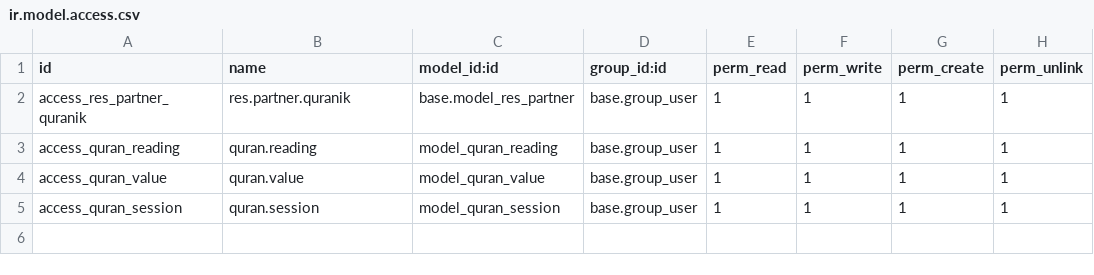
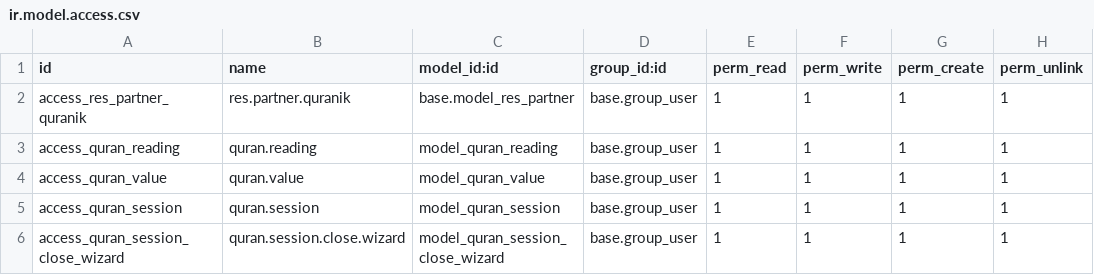
Before and after one commit to sarrasakouhipro/Quranik, a CSV file: quranik_management/security/ir.model.access.csv, drawn as a sheet; the diff names each change by its address in the sheet, - before the commit and + after, or states it on an @@ line.

Commit message:
Update ir.model.access.csv

```diff
--- a/quranik_management/security/ir.model.access.csv
+++ b/quranik_management/security/ir.model.access.csv
+row 6: access_quran_session_close_wizard | quran.session.close.wizard | model_quran_session_close_wizard | base.group_user | 1 | 1 | 1 | 1
```
